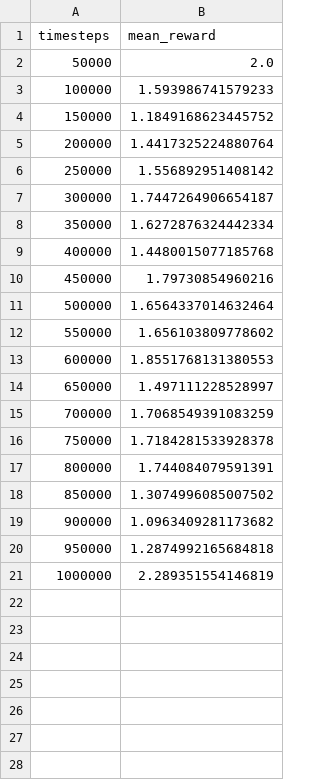
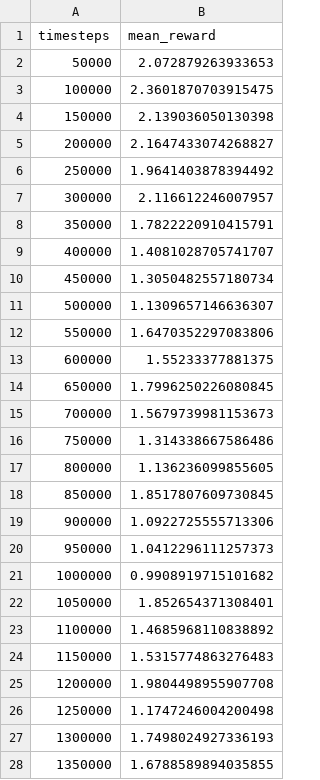
Before and after one commit to Mirgle/negotiation-rl, a CSV file: data/eval_random.csv, drawn as a sheet; only a part is shown; the diff covers the shown part only.

Commit message:
Further last minute training for better data

```diff
--- a/data/eval_random.csv
+++ b/data/eval_random.csv
@@ -1,21 +1,28 @@
 timesteps,mean_reward
-50000,2.0
-100000,1.593986741579233
-150000,1.1849168623445752
-200000,1.4417325224880764
-250000,1.556892951408142
-300000,1.7447264906654187
-350000,1.6272876324442334
-400000,1.4480015077185768
-450000,1.79730854960216
-500000,1.6564337014632464
-550000,1.656103809778602
-600000,1.8551768131380553
-650000,1.497111228528997
-700000,1.7068549391083259
-750000,1.7184281533928378
-800000,1.744084079591391
-850000,1.3074996085007502
-900000,1.0963409281173682
-950000,1.2874992165684818
-1000000,2.289351554146819
+50000,2.072879263933653
+100000,2.3601870703915475
+150000,2.139036050130398
+200000,2.1647433074268827
+250000,1.9641403878394492
+300000,2.116612246007957
+350000,1.7822220910415791
+400000,1.4081028705741707
+450000,1.3050482557180734
+500000,1.1309657146636307
+550000,1.6470352297083806
+600000,1.55233377881375
+650000,1.7996250226080845
+700000,1.5679739981153673
+750000,1.314338667586486
+800000,1.136236099855605
+850000,1.8517807609730845
+900000,1.0922725555713306
+950000,1.0412296111257373
+1000000,0.9908919715101682
+1050000,1.852654371308401
+1100000,1.4685968110838892
+1150000,1.5315774863276483
+1200000,1.9804498955907708
+1250000,1.1747246004200498
+1300000,1.7498024927336193
+1350000,1.6788589894035855
```
Also changed, not shown: 13 added rows elsewhere in this file, data/eval_greedy.csv, 3 other files.
